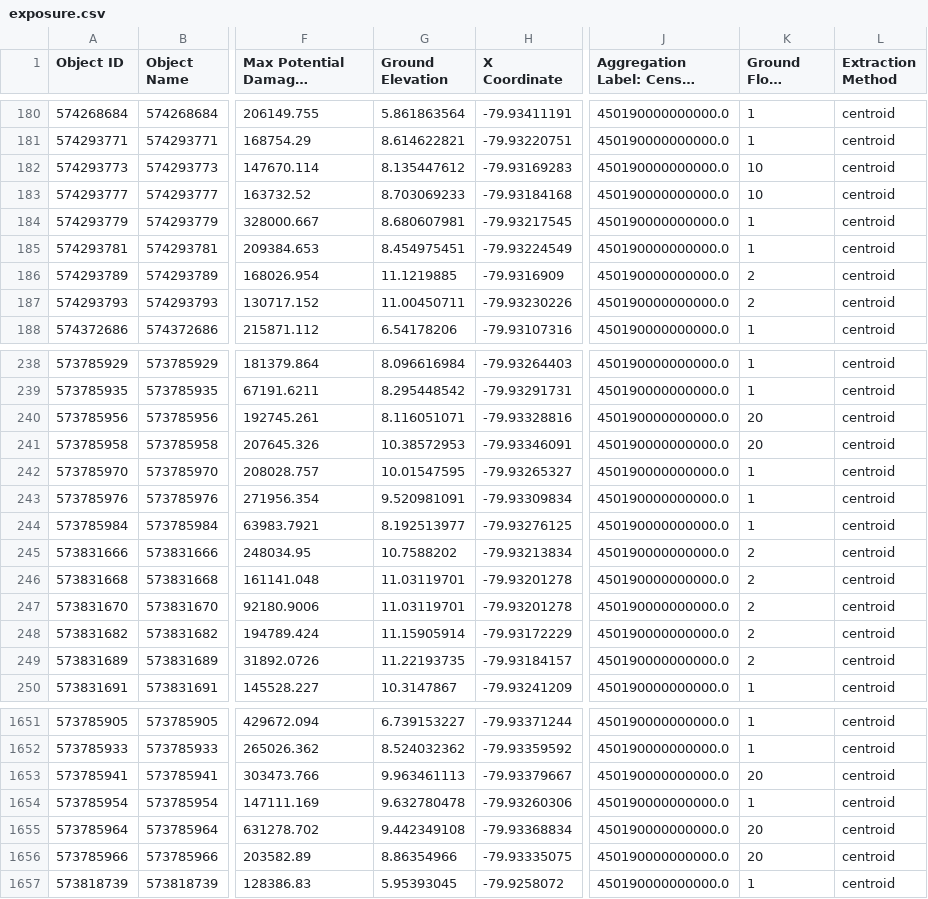
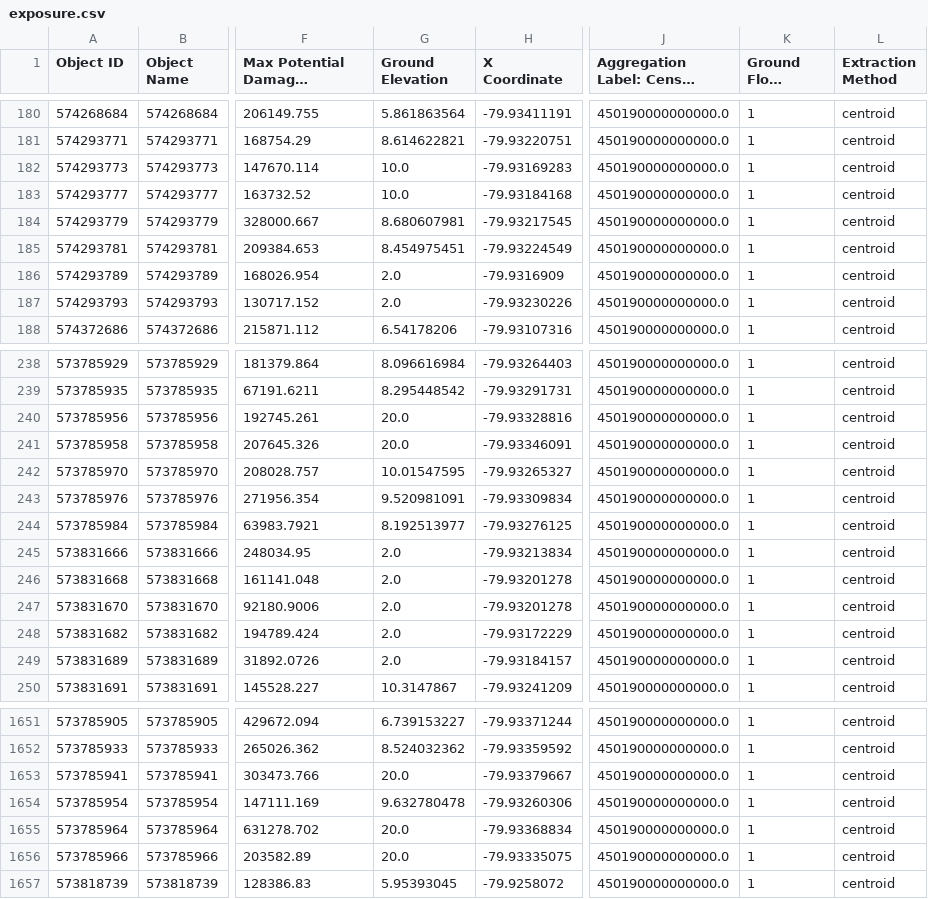
Before and after one commit to Deltares/hydromt_fiat, a CSV file: examples/data/update_ground_floor_height/test_update_ground_floor_height_points/exposure/exposure.csv, drawn as a sheet; only a part is shown, gaps mark what is left out; long unchanged cells end in …; the diff covers the shown part only; the diff names each change by its address in the sheet, - before the commit and + after, or states it on an @@ line.

```diff
--- a/examples/data/update_ground_floor_height/test_update_ground_floor_height_points/exposure/exposure.csv
+++ b/examples/data/update_ground_floor_height/test_update_ground_floor_height_points/exposure/exposure.csv
-G182 (Ground Elevation): 8.135447612
+G182 (Ground Elevation): 10.0
-K182:K183 (Ground Floor Height): 10
+K182:K183 (Ground Floor Height): 1
-G183 (Ground Elevation): 8.703069233
+G183 (Ground Elevation): 10.0
-G186 (Ground Elevation): 11.1219885
+G186 (Ground Elevation): 2.0
-K186:K187 (Ground Floor Height): 2
+K186:K187 (Ground Floor Height): 1
-G187 (Ground Elevation): 11.00450711
+G187 (Ground Elevation): 2.0
-G240 (Ground Elevation): 8.116051071
+G240 (Ground Elevation): 20.0
-K240:K241 (Ground Floor Height): 20
+K240:K241 (Ground Floor Height): 1
-G241 (Ground Elevation): 10.38572953
+G241 (Ground Elevation): 20.0
-G245 (Ground Elevation): 10.7588202
+G245 (Ground Elevation): 2.0
-K245:K249 (Ground Floor Height): 2
+K245:K249 (Ground Floor Height): 1
-G246:G247 (Ground Elevation): 11.03119701
+G246:G247 (Ground Elevation): 2.0
-G248 (Ground Elevation): 11.15905914
+G248 (Ground Elevation): 2.0
-G249 (Ground Elevation): 11.22193735
+G249 (Ground Elevation): 2.0
-G1653 (Ground Elevation): 9.963461113
+G1653 (Ground Elevation): 20.0
-K1653 (Ground Floor Height): 20
+K1653 (Ground Floor Height): 1
-G1655 (Ground Elevation): 9.442349108
+G1655 (Ground Elevation): 20.0
-K1655:K1656 (Ground Floor Height): 20
+K1655:K1656 (Ground Floor Height): 1
-G1656 (Ground Elevation): 8.86354966
+G1656 (Ground Elevation): 20.0
```
Also changed, not shown: 64 edited cells elsewhere in this file, examples/data/update_ground_floor_height/test_update_ground_floor_height_polygons/exposure/exposure.csv, 12 other files.
